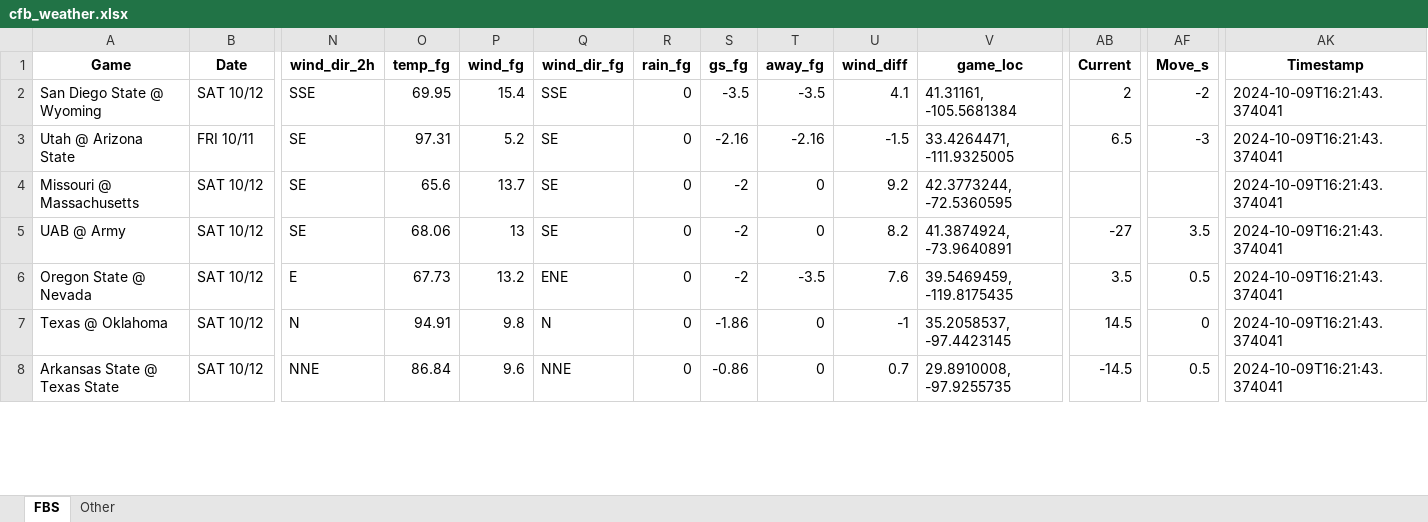
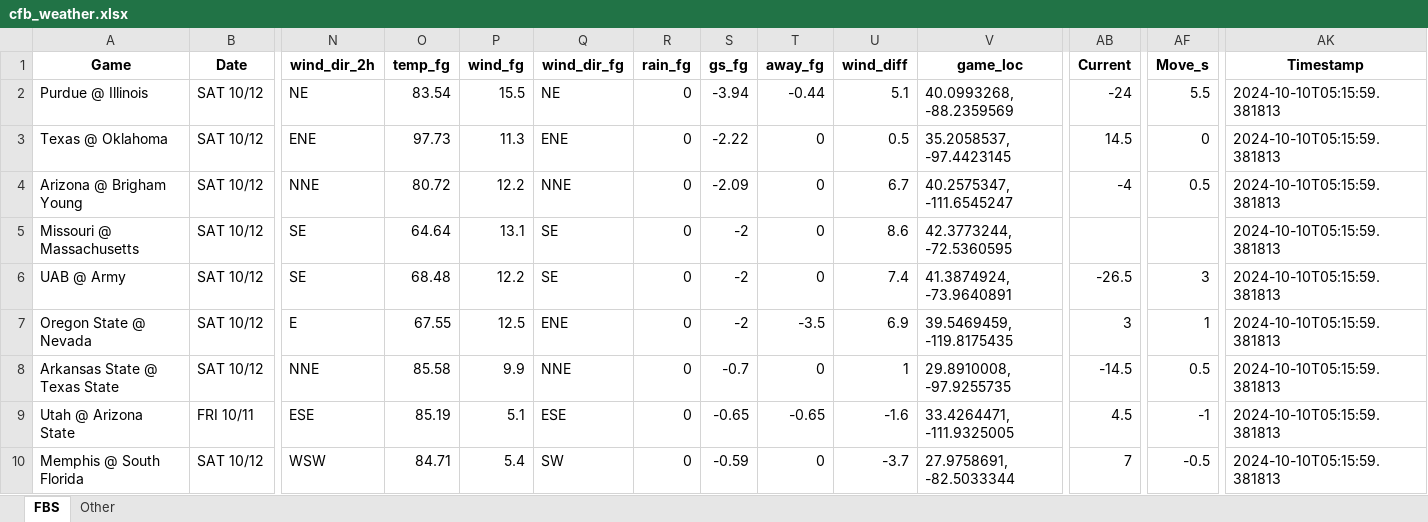
Before and after one commit to mslade50/football_weather, an Excel workbook: cfb_weather.xlsx, sheet FBS, drawn as a sheet; only a part is shown, gaps mark what is left out; values as stored, in another font and other column widths than the file's, no borders; removed rows and columns are numbered as before the commit, all else as after; rows hold the shown columns only; the diff covers the shown part only; the diff names each change by its address in the sheet, - before the commit and + after, or states it on an @@ line.

Commit message:
Update cfb_weather.xlsx with Timestamp 2024-10-10T05:15:59.381813

```diff
--- a/cfb_weather.xlsx (sheet FBS)
+++ b/cfb_weather.xlsx (sheet FBS)
-row 2: San Diego State @ Wyoming | SAT 10/12 | SSE | 69.95 | 15.4 | SSE | 0 | -3.5 | -3.5 | 4.1 | 41.31161, -105.5681384 | 2 | -2 | 2024-10-09T16:21:43.374041
-row 3: Utah @ Arizona State | FRI 10/11 | SE | 97.31 | 5.2 | SE | 0 | -2.16 | -2.16 | -1.5 | 33.4264471, -111.9325005 | 6.5 | -3 | 2024-10-09T16:21:43.374041
+row 2: Purdue @ Illinois | SAT 10/12 | NE | 83.54 | 15.5 | NE | 0 | -3.94 | -0.44 | 5.1 | 40.0993268, -88.2359569 | -24 | 5.5 | 2024-10-10T05:15:59.381813
+row 3: Texas @ Oklahoma | SAT 10/12 | ENE | 97.73 | 11.3 | ENE | 0 | -2.22 | 0 | 0.5 | 35.2058537, -97.4423145 | 14.5 | 0 | 2024-10-10T05:15:59.381813
+row 4: Arizona @ Brigham Young | SAT 10/12 | NNE | 80.72 | 12.2 | NNE | 0 | -2.09 | 0 | 6.7 | 40.2575347, -111.6545247 | -4 | 0.5 | 2024-10-10T05:15:59.381813
-O5 (temp_fg): 65.6
+O5 (temp_fg): 64.64
-P5 (wind_fg): 13.7
+P5 (wind_fg): 13.1
-U5 (wind_diff): 9.2
+U5 (wind_diff): 8.6
-AK5:AK7 (Timestamp): 2024-10-09T16:21:43.374041
+AK5:AK7 (Timestamp): 2024-10-10T05:15:59.381813
-O6 (temp_fg): 68.06
+O6 (temp_fg): 68.48
-P6 (wind_fg): 13
+P6 (wind_fg): 12.2
-U6 (wind_diff): 8.2
+U6 (wind_diff): 7.4
-AB6 (Current): -27
+AB6 (Current): -26.5
-AF6 (Move_s): 3.5
+AF6 (Move_s): 3
-O7 (temp_fg): 67.73
+O7 (temp_fg): 67.55
-P7 (wind_fg): 13.2
+P7 (wind_fg): 12.5
-U7 (wind_diff): 7.6
+U7 (wind_diff): 6.9
-AB7 (Current): 3.5
+AB7 (Current): 3
-AF7 (Move_s): 0.5
+AF7 (Move_s): 1
-row 7: Texas @ Oklahoma | SAT 10/12 | N | 94.91 | 9.8 | N | 0 | -1.86 | 0 | -1 | 35.2058537, -97.4423145 | 14.5 | 0 | 2024-10-09T16:21:43.374041
-O8 (temp_fg): 86.84
+O8 (temp_fg): 85.58
-P8 (wind_fg): 9.6
+P8 (wind_fg): 9.9
-S8 (gs_fg): -0.86
+S8 (gs_fg): -0.7
-U8 (wind_diff): 0.7
+U8 (wind_diff): 1
-AK8 (Timestamp): 2024-10-09T16:21:43.374041
+AK8 (Timestamp): 2024-10-10T05:15:59.381813
+row 9: Utah @ Arizona State | FRI 10/11 | ESE | 85.19 | 5.1 | ESE | 0 | -0.65 | -0.65 | -1.6 | 33.4264471, -111.9325005 | 4.5 | -1 | 2024-10-10T05:15:59.381813
+row 10: Memphis @ South Florida | SAT 10/12 | WSW | 84.71 | 5.4 | SW | 0 | -0.59 | 0 | -3.7 | 27.9758691, -82.5033344 | 7 | -0.5 | 2024-10-10T05:15:59.381813
```
Also changed, not shown: 4 added rows, 6 removed rows and 234 edited cells elsewhere in this sheet, sheet Other.
